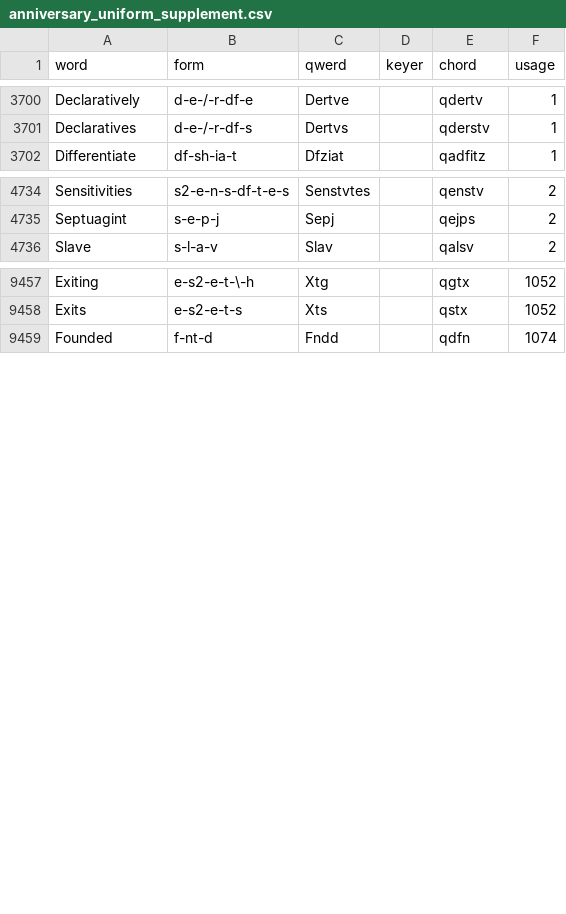
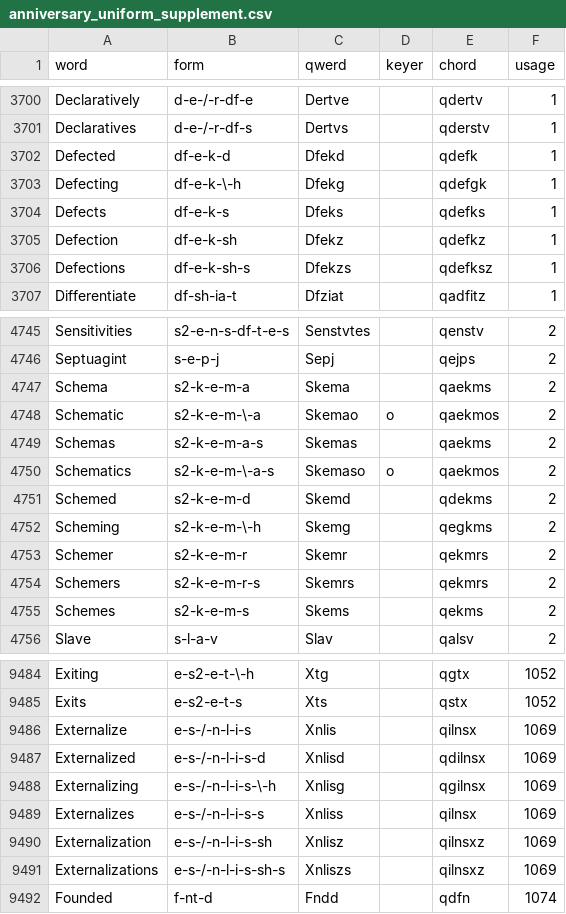
Before and after one commit to codepoke-kk/qwertigraphy, a CSV file: qwertigraph/dictionaries/anniversary_uniform_supplement.csv, drawn as a sheet; only a part is shown, gaps mark what is left out; the diff covers the shown part only.

```diff
--- a/qwertigraph/dictionaries/anniversary_uniform_supplement.csv
+++ b/qwertigraph/dictionaries/anniversary_uniform_supplement.csv
@@ -3701,2 +3701,7 @@ Declaratively,d-e-/-r-df-e,Dertve,,qdertv,1
 Declaratives,d-e-/-r-df-s,Dertvs,,qderstv,1
+Defected,df-e-k-d,Dfekd,,qdefk,1
+Defecting,df-e-k-\-h,Dfekg,,qdefgk,1
+Defects,df-e-k-s,Dfeks,,qdefks,1
+Defection,df-e-k-sh,Dfekz,,qdefkz,1
+Defections,df-e-k-sh-s,Dfekzs,,qdefksz,1
 Differentiate,df-sh-ia-t,Dfziat,,qadfitz,1
@@ -4735,2 +4746,11 @@ Sensitivities,s2-e-n-s-df-t-e-s,Senstvtes,,qenstv,2
 Septuagint,s-e-p-j,Sepj,,qejps,2
+Schema,s2-k-e-m-a,Skema,,qaekms,2
+Schematic,s2-k-e-m-\-a,Skemao,o,qaekmos,2
+Schemas,s2-k-e-m-a-s,Skemas,,qaekms,2
+Schematics,s2-k-e-m-\-a-s,Skemaso,o,qaekmos,2
+Schemed,s2-k-e-m-d,Skemd,,qdekms,2
+Scheming,s2-k-e-m-\-h,Skemg,,qegkms,2
+Schemer,s2-k-e-m-r,Skemr,,qekmrs,2
+Schemers,s2-k-e-m-r-s,Skemrs,,qekmrs,2
+Schemes,s2-k-e-m-s,Skems,,qekms,2
 Slave,s-l-a-v,Slav,,qalsv,2
@@ -9458,2 +9485,8 @@ Exiting,e-s2-e-t-\-h,Xtg,,qgtx,1052
 Exits,e-s2-e-t-s,Xts,,qstx,1052
+Externalize,e-s-/-n-l-i-s,Xnlis,,qilnsx,1069
+Externalized,e-s-/-n-l-i-s-d,Xnlisd,,qdilnsx,1069
+Externalizing,e-s-/-n-l-i-s-\-h,Xnlisg,,qgilnsx,1069
+Externalizes,e-s-/-n-l-i-s-s,Xnliss,,qilnsx,1069
+Externalization,e-s-/-n-l-i-s-sh,Xnlisz,,qilnsxz,1069
+Externalizations,e-s-/-n-l-i-s-sh-s,Xnliszs,,qilnsxz,1069
 Founded,f-nt-d,Fndd,,qdfn,1074
```
Also changed, not shown: 13 added rows and 2 edited cells elsewhere in this file, qwertigraph/dictionaries/anniversary_cmu.csv.
